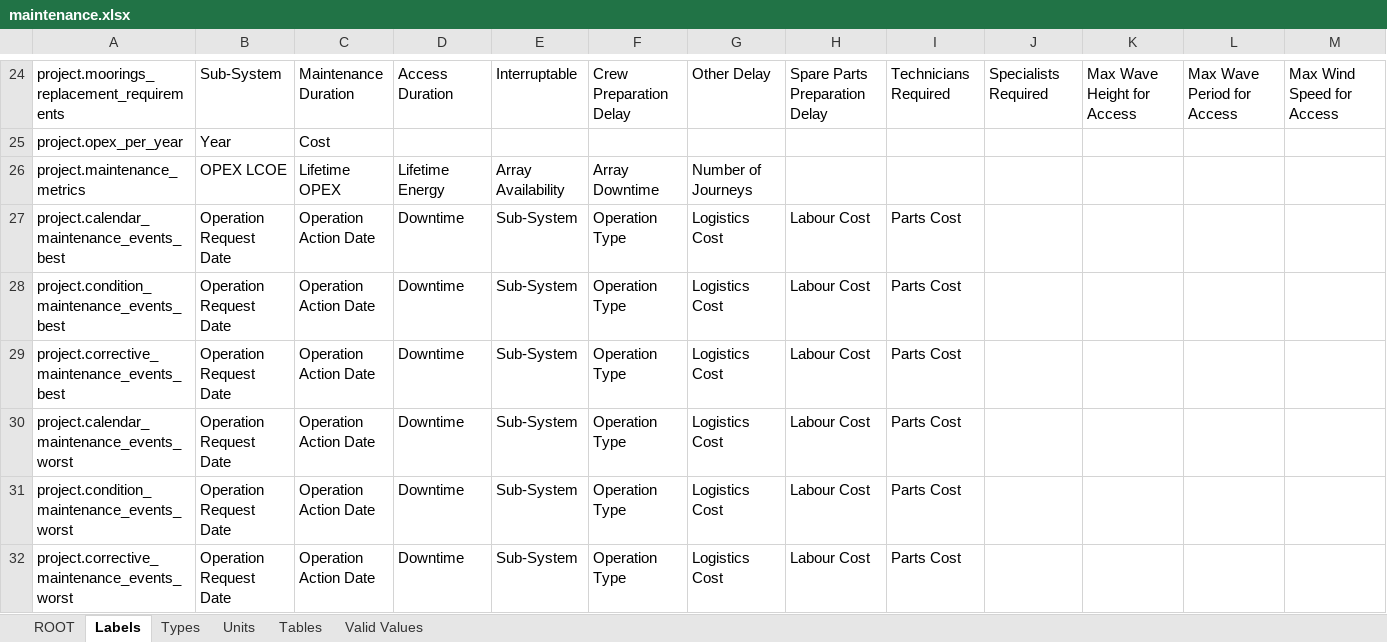
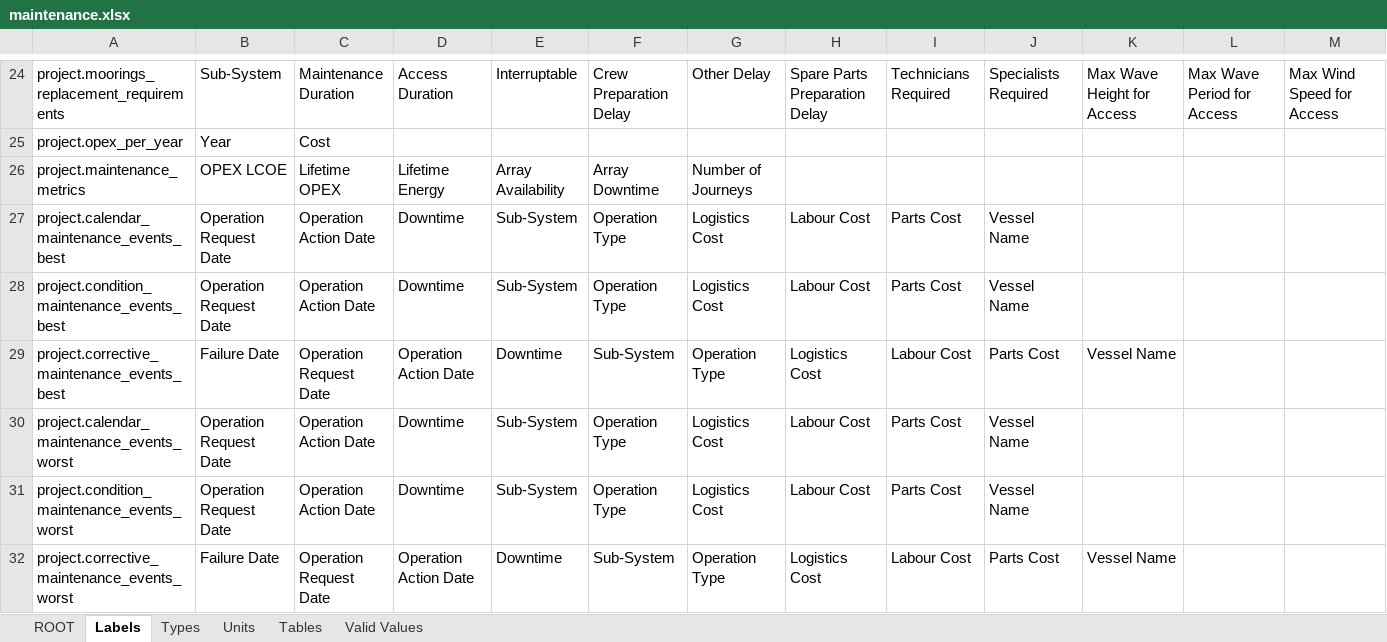
Before and after one commit to DTOcean/dtocean-core, an Excel workbook: dds/maintenance.xlsx, sheet Labels, drawn as a sheet; only a part is shown, gaps mark what is left out; values as stored, in another font and other column widths than the file's, no borders; charts and pictures not drawn; the diff names each change by its address in the sheet, - before the commit and + after, or states it on an @@ line.

Commit message:
Add failure date as an ouput to corrective maintenance tables and add option to set the preparation time for vessels used in such operations.

```diff
--- a/dds/maintenance.xlsx (sheet Labels)
+++ b/dds/maintenance.xlsx (sheet Labels)
-J27:J28: (empty)
+J27:J28: Vessel Name
-B29: Operation Request Date
+B29: Failure Date
-C29: Operation Action Date
+C29: Operation Request Date
-D29: Downtime
+D29: Operation Action Date
-E29: Sub-System
+E29: Downtime
-F29: Operation Type
+F29: Sub-System
-G29: Logistics Cost
+G29: Operation Type
-H29: Labour Cost
+H29: Logistics Cost
-I29: Parts Cost
+I29: Labour Cost
-J29: (empty)
+J29: Parts Cost
-K29: (empty)
+K29: Vessel Name
-J30:J31: (empty)
+J30:J31: Vessel Name
-B32: Operation Request Date
+B32: Failure Date
-C32: Operation Action Date
+C32: Operation Request Date
-D32: Downtime
+D32: Operation Action Date
-E32: Sub-System
+E32: Downtime
-F32: Operation Type
+F32: Sub-System
-G32: Logistics Cost
+G32: Operation Type
-H32: Labour Cost
+H32: Logistics Cost
-I32: Parts Cost
+I32: Labour Cost
-J32: (empty)
+J32: Parts Cost
-K32: (empty)
+K32: Vessel Name
```
Also changed, not shown: sheet ROOT, sheet Units, sheet Types, 2 other files.
